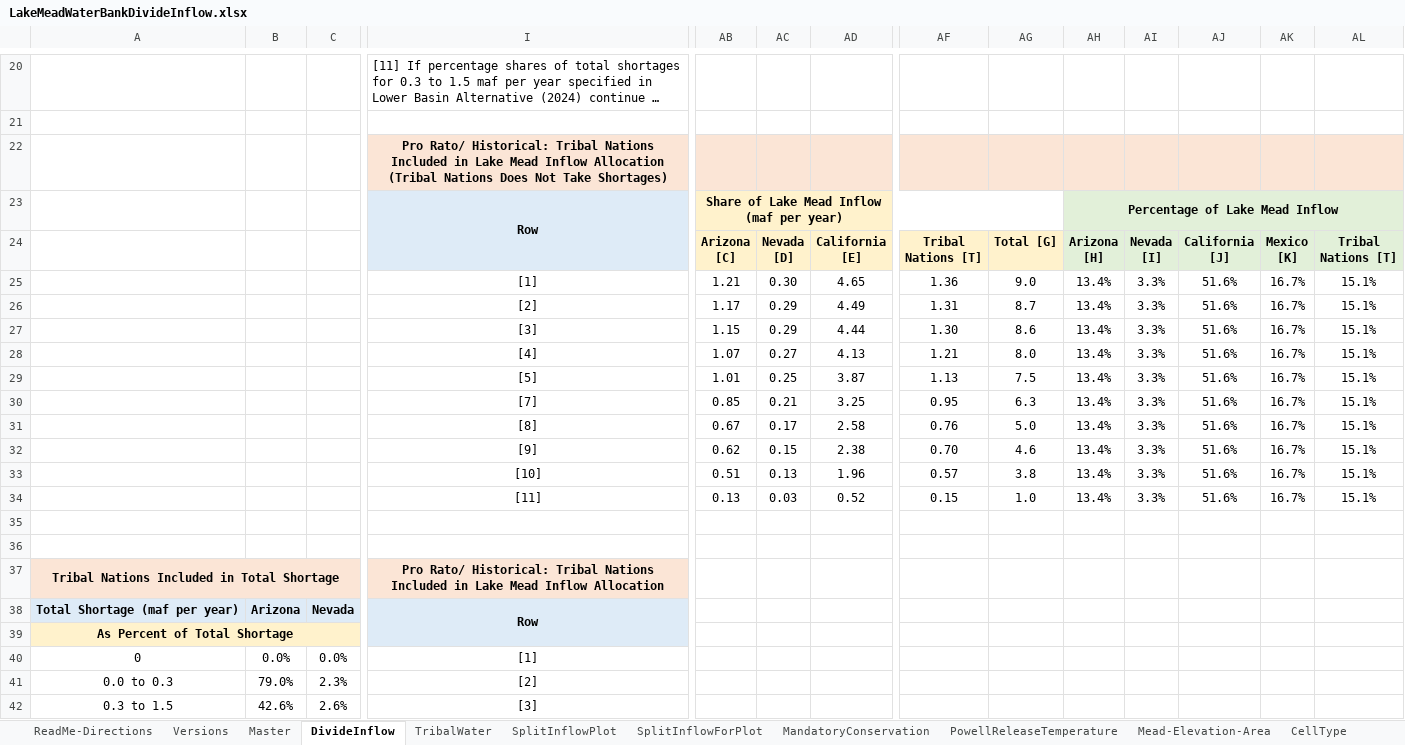
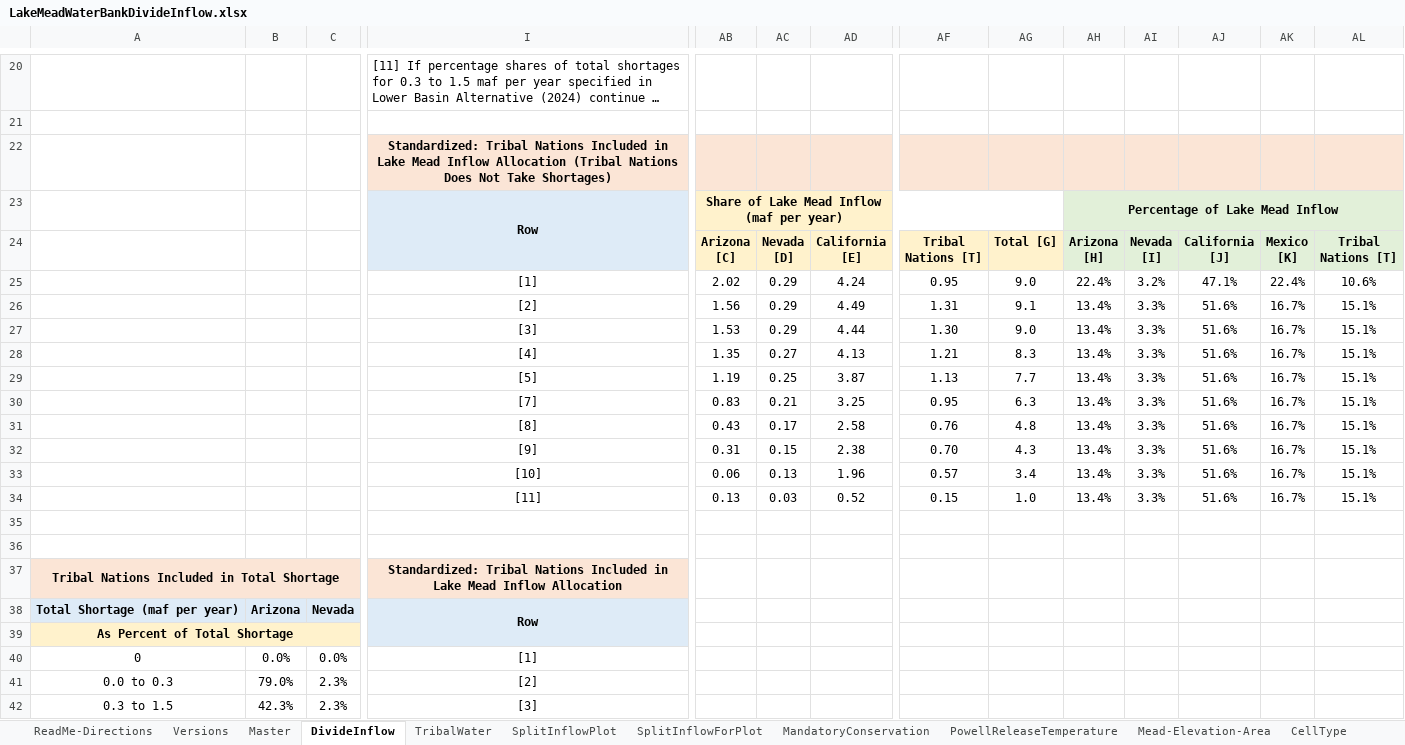
Before and after one commit to dzeke/ColoradoRiverCollaborate, an Excel workbook: LakeMeadWaterBankDivideInflow/LakeMeadWaterBankDivideInflow.xlsx, sheet DivideInflow, drawn as a sheet; only a part is shown, gaps mark what is left out; long unchanged cells end in …; values as stored, in another font and other column widths than the file's, no borders; removed rows and columns are numbered as before the commit, all else as after; rows hold the shown columns only; the diff covers the shown part only; the diff names each change by its address in the sheet, - before the commit and + after, or states it on an @@ line.

```diff
--- a/LakeMeadWaterBankDivideInflow/LakeMeadWaterBankDivideInflow.xlsx (sheet DivideInflow)
+++ b/LakeMeadWaterBankDivideInflow/LakeMeadWaterBankDivideInflow.xlsx (sheet DivideInflow)
-row 22:  |  |  | Pro Rato/ Historical: Tribal Nations Included in Lake Mead Inflow Allocation (Tribal Nations Does Not Take Shortages)
+row 22:  |  |  | Standardized: Tribal Nations Included in Lake Mead Inflow Allocation (Tribal Nations Does Not Take Shortages)
-AB25: 1.21
+AB25: 2.02
-AC25: 0.30
+AC25: 0.29
-AD25: 4.65
+AD25: 4.24
-AF25: 1.36
+AF25: 0.95
-AH25: 13.4%
+AH25: 22.4%
-AI25: 3.3%
+AI25: 3.2%
-AJ25: 51.6%
+AJ25: 47.1%
-AK25: 16.7%
+AK25: 22.4%
-AL25: 15.1%
+AL25: 10.6%
-AB26: 1.17
+AB26: 1.56
-AG26: 8.7
+AG26: 9.1
-AB27: 1.15
+AB27: 1.53
-AG27: 8.6
+AG27: 9.0
-AB28: 1.07
+AB28: 1.35
-AG28: 8.0
+AG28: 8.3
-AB29: 1.01
+AB29: 1.19
-AG29: 7.5
+AG29: 7.7
-AB30: 0.85
+AB30: 0.83
-AB31: 0.67
+AB31: 0.43
-AG31: 5.0
+AG31: 4.8
-AB32: 0.62
+AB32: 0.31
-AG32: 4.6
+AG32: 4.3
-AB33: 0.51
+AB33: 0.06
-AG33: 3.8
+AG33: 3.4
-I37: Pro Rato/ Historical: Tribal Nations…
+I37: Standardized: Tribal Nations…
-B42: 42.6%
+B42: 42.3%
-C42: 2.6%
+C42: 2.3%
```
Also changed, not shown: 68 edited cells elsewhere in this sheet, sheet LakeMeadInflowScenarios, formulas that keep their value, 1 other file.
